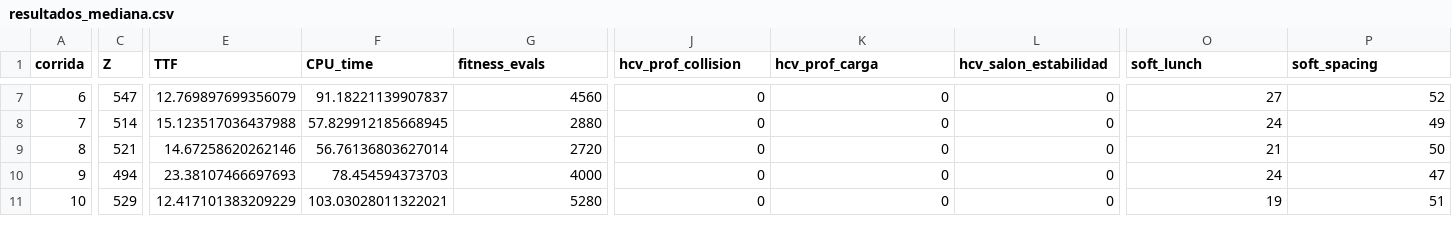
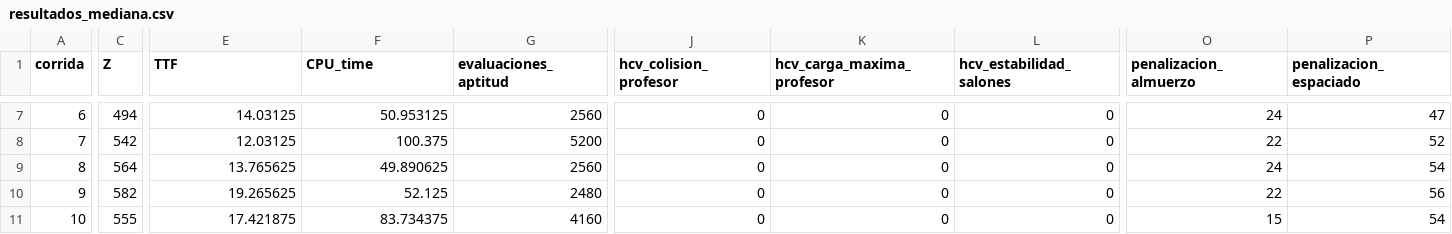
Before and after one commit to Marchitroll/uctp, a CSV file: resultados_GA/resultados_mediana.csv, drawn as a sheet; only a part is shown, gaps mark what is left out; the diff covers the shown part only; the diff names each change by its address in the sheet, - before the commit and + after, or states it on an @@ line.

```diff
--- a/resultados_GA/resultados_mediana.csv
+++ b/resultados_GA/resultados_mediana.csv
-G1: fitness_evals
+G1: evaluaciones_aptitud
-J1: hcv_prof_collision
+J1: hcv_colision_profesor
-K1: hcv_prof_carga
+K1: hcv_carga_maxima_profesor
-L1: hcv_salon_estabilidad
+L1: hcv_estabilidad_salones
-O1: soft_lunch
+O1: penalizacion_almuerzo
-P1: soft_spacing
+P1: penalizacion_espaciado
-C7 (Z): 547
+C7 (Z): 494
-E7 (TTF): 12.769897699356079
+E7 (TTF): 14.03125
-F7 (CPU_time): 91.18221139907837
+F7 (CPU_time): 50.953125
-G7 (evaluaciones_aptitud): 4560
+G7 (evaluaciones_aptitud): 2560
-O7 (penalizacion_almuerzo): 27
+O7 (penalizacion_almuerzo): 24
-P7 (penalizacion_espaciado): 52
+P7 (penalizacion_espaciado): 47
-C8 (Z): 514
+C8 (Z): 542
-E8 (TTF): 15.123517036437988
+E8 (TTF): 12.03125
-F8 (CPU_time): 57.829912185668945
+F8 (CPU_time): 100.375
-G8 (evaluaciones_aptitud): 2880
+G8 (evaluaciones_aptitud): 5200
-O8 (penalizacion_almuerzo): 24
+O8 (penalizacion_almuerzo): 22
-P8 (penalizacion_espaciado): 49
+P8 (penalizacion_espaciado): 52
-C9 (Z): 521
+C9 (Z): 564
-E9 (TTF): 14.67258620262146
+E9 (TTF): 13.765625
-F9 (CPU_time): 56.76136803627014
+F9 (CPU_time): 49.890625
-G9 (evaluaciones_aptitud): 2720
+G9 (evaluaciones_aptitud): 2560
-O9 (penalizacion_almuerzo): 21
+O9 (penalizacion_almuerzo): 24
-P9 (penalizacion_espaciado): 50
+P9 (penalizacion_espaciado): 54
-C10 (Z): 494
+C10 (Z): 582
-E10 (TTF): 23.38107466697693
+E10 (TTF): 19.265625
-F10 (CPU_time): 78.454594373703
+F10 (CPU_time): 52.125
-G10 (evaluaciones_aptitud): 4000
+G10 (evaluaciones_aptitud): 2480
-O10 (penalizacion_almuerzo): 24
+O10 (penalizacion_almuerzo): 22
-P10 (penalizacion_espaciado): 47
+P10 (penalizacion_espaciado): 56
-C11 (Z): 529
+C11 (Z): 555
-E11 (TTF): 12.417101383209229
+E11 (TTF): 17.421875
-F11 (CPU_time): 103.03028011322021
+F11 (CPU_time): 83.734375
-G11 (evaluaciones_aptitud): 5280
+G11 (evaluaciones_aptitud): 4160
-O11 (penalizacion_almuerzo): 19
+O11 (penalizacion_almuerzo): 15
-P11 (penalizacion_espaciado): 51
+P11 (penalizacion_espaciado): 54
```
Also changed, not shown: 87 edited cells elsewhere in this file, horarios_pequena/GA/ciclo_Nivel_03/camino_1.csv, horarios_pequena/GA/ciclo_Nivel_03/camino_4.csv, 29 other files.
